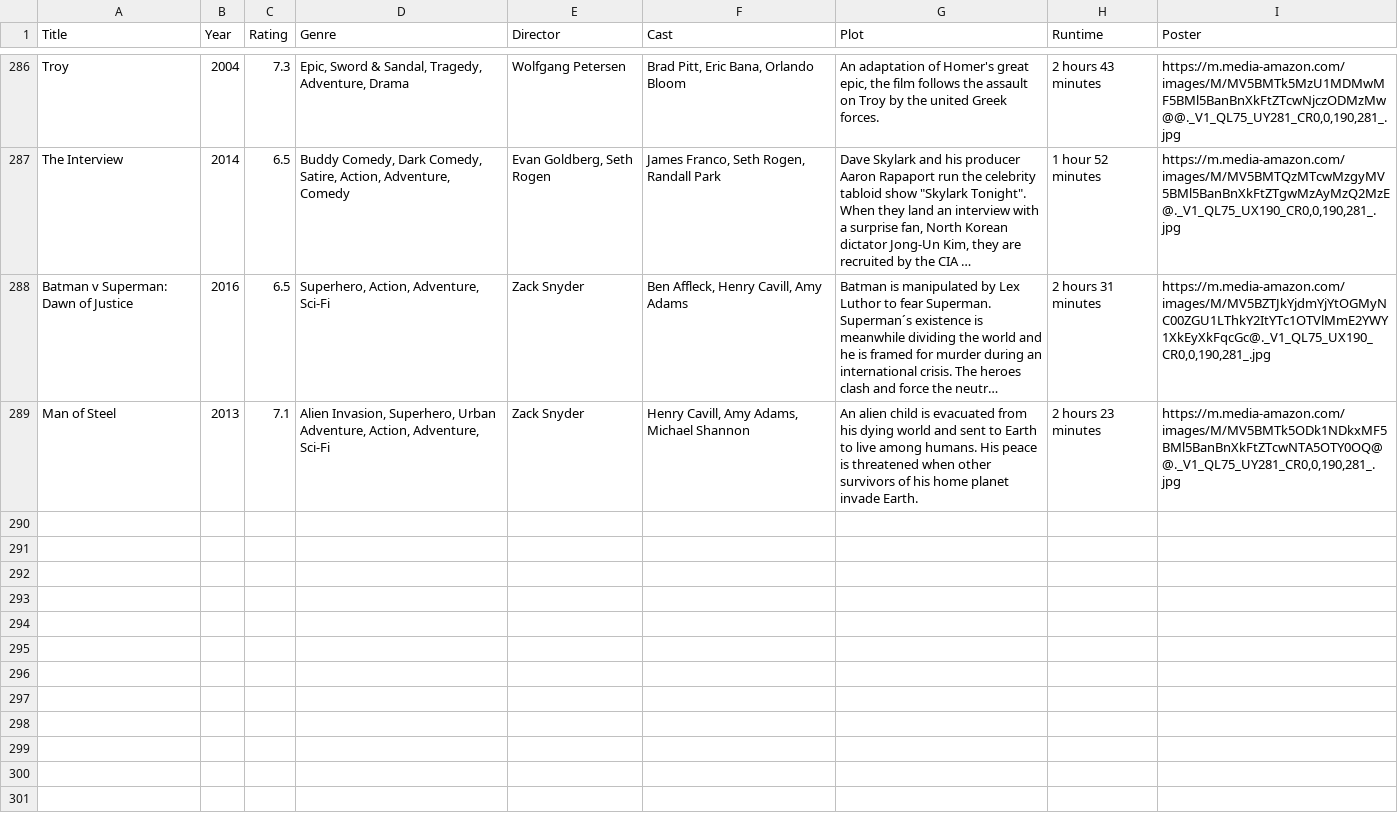
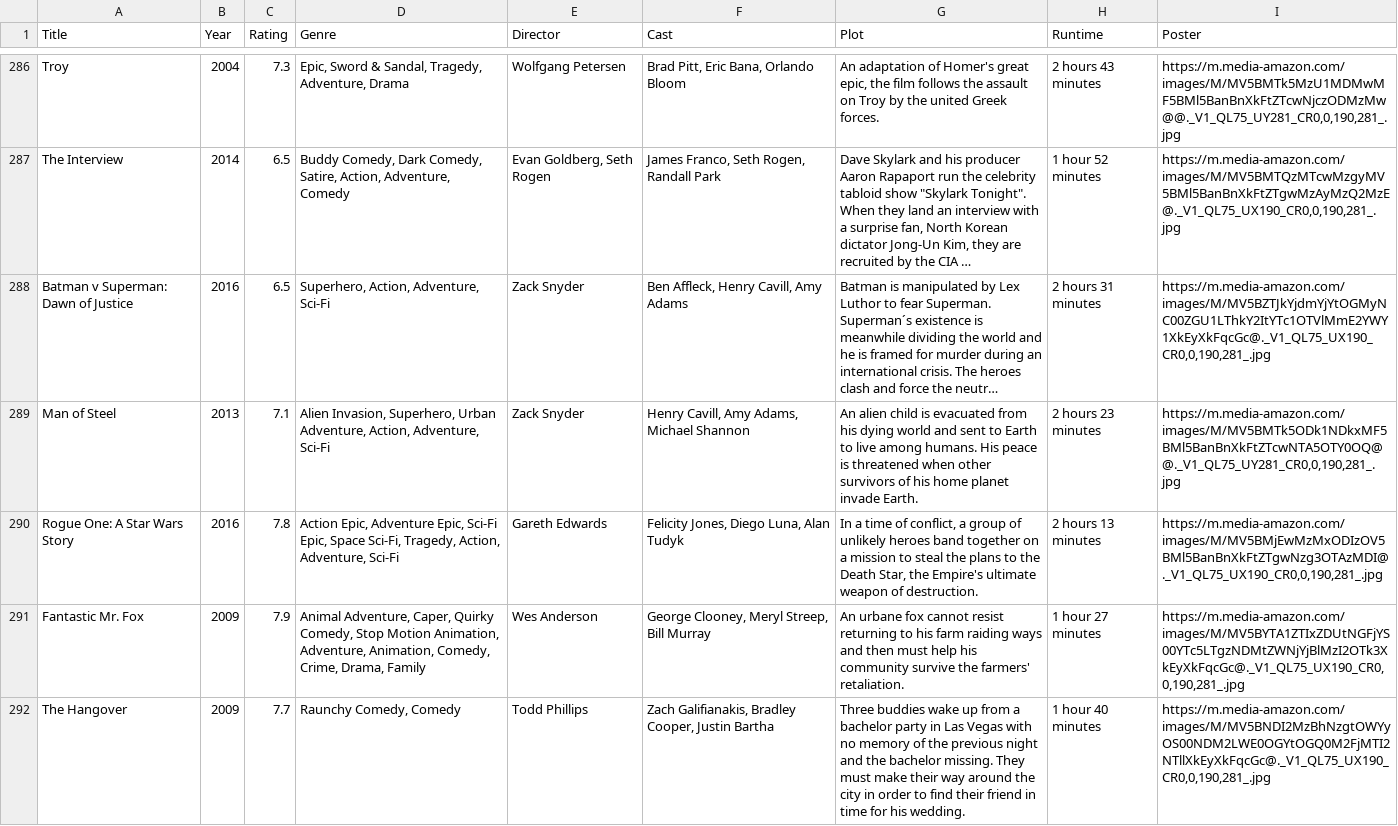
Before and after one commit to jkhangura26/Movie-Scraper-and-Recomandation, a CSV file: movies.csv, drawn as a sheet; only a part is shown, gaps mark what is left out; long unchanged cells end in …; the diff names each change by its address in the sheet, - before the commit and + after, or states it on an @@ line.

```diff
--- a/movies.csv
+++ b/movies.csv
+row 290: Rogue One: A Star Wars Story | 2016 | 7.8 | Action Epic, Adventure Epic, Sci-Fi Epic, Space Sci-Fi, Tragedy, Action, Adventure, Sci-Fi | Gareth Edwards | Felicity Jones, Diego Luna, Alan Tudyk | In a time of conflict, a group of unlikely heroes band together on a mission to steal the plans to the Death Star, the Empire's ultimate weapon of destruction. | 2 hours 13 minutes | https://m.media-amazon.com/images/M/MV5BMjEwMzMxODIzOV5BMl5BanBnXkFtZTgwNzg3OTAzMDI@._V1_QL75_UX190_CR0,0,190,281_.jpg
+row 291: Fantastic Mr. Fox | 2009 | 7.9 | Animal Adventure, Caper, Quirky Comedy, Stop Motion Animation, Adventure, Animation, Comedy, Crime, Drama, Family | Wes Anderson | George Clooney, Meryl Streep, Bill Murray | An urbane fox cannot resist returning to his farm raiding ways and then must help his community survive the farmers' retaliation. | 1 hour 27 minutes | https://m.media-amazon.com/images/M/MV5BYTA1ZTIxZDUtNGFjYS00YTc5LTgzNDMtZWNjYjBlMzI2OTk3XkEyXkFqcGc@._V1_QL75_UX190_CR0,0,190,281_.jpg
+row 292: The Hangover | 2009 | 7.7 | Raunchy Comedy, Comedy | Todd Phillips | Zach Galifianakis, Bradley Cooper, Justin Bartha | Three buddies wake up from a bachelor party in Las Vegas with no memory of the previous night and the bachelor missing. They must make their way around the city in order to find their friend in time for his wedding. | 1 hour 40 minutes | https://m.media-amazon.com/images/M/MV5BNDI2MzBhNzgtOWYyOS00NDM2LWE0OGYtOGQ0M2FjMTI2NTllXkEyXkFqcGc@._V1_QL75_UX190_CR0,0,190,281_.jpg
```
Also changed, not shown: 2 other files.
